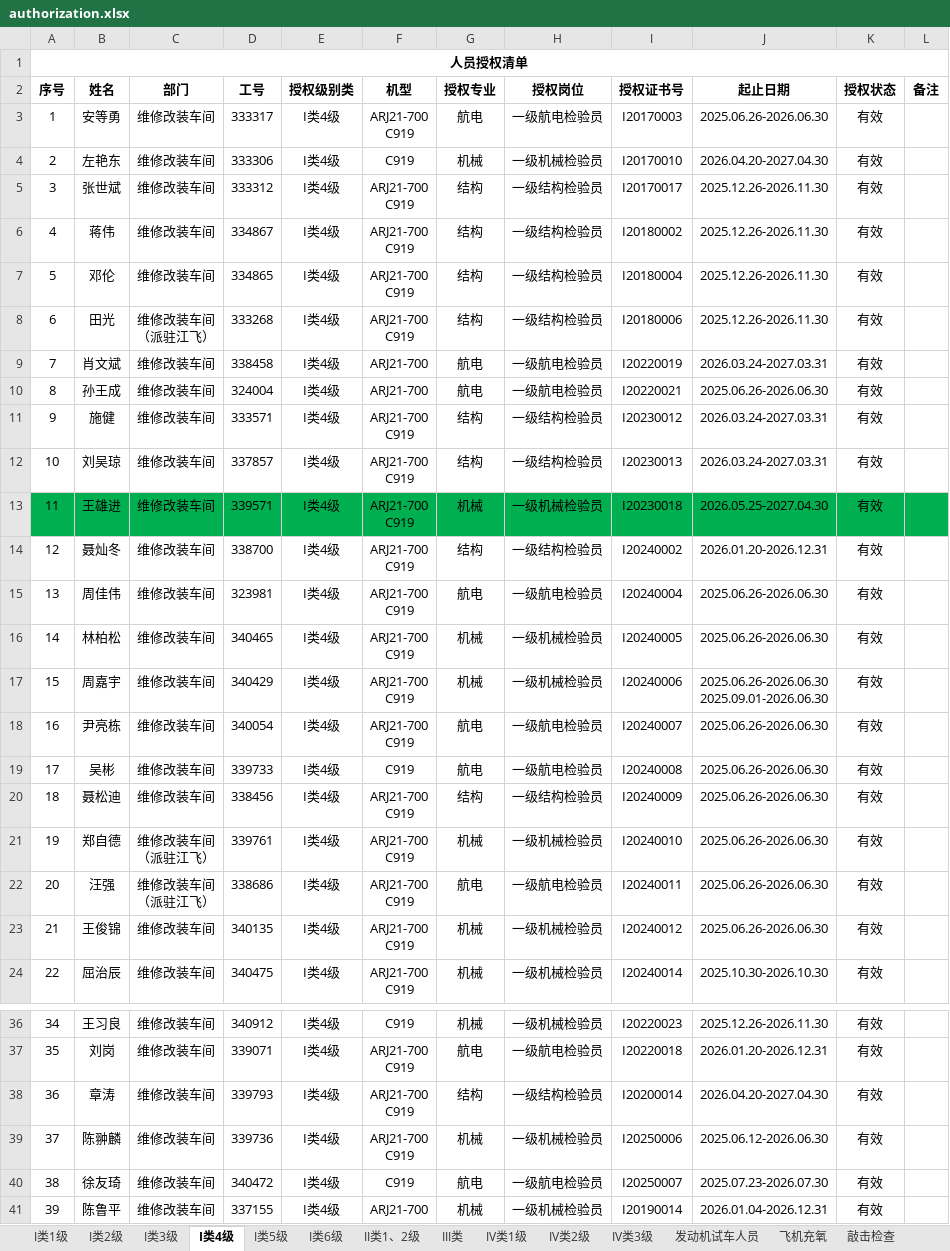
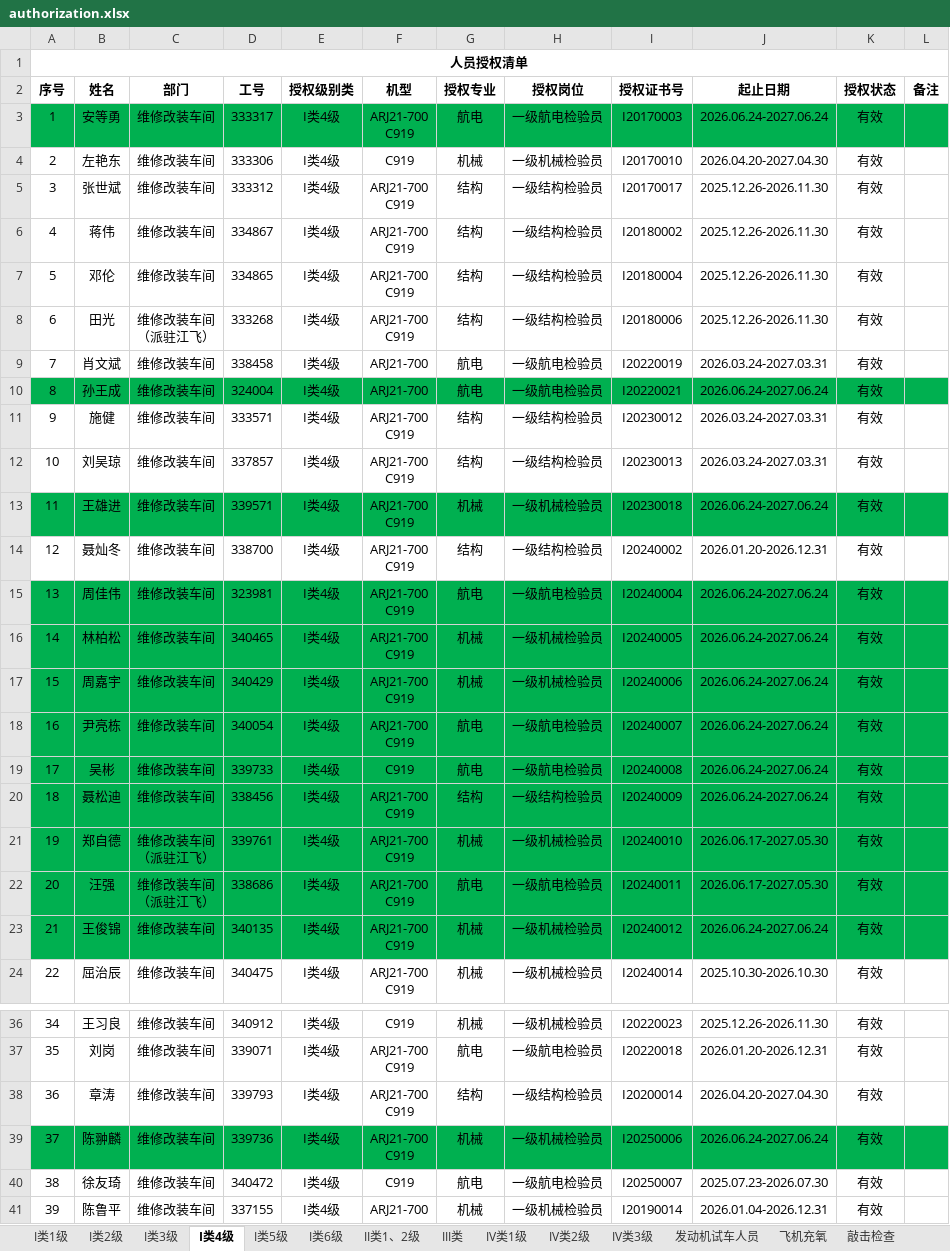
Before and after one commit to Funder666/Authorization_Lookup, an Excel workbook: authorization.xlsx, sheet I类4级, drawn as a sheet; only a part is shown, gaps mark what is left out; values as stored, in another font and other column widths than the file's, no borders; conditional formats not drawn; ↵ is a line break in a cell; the diff names each change by its address in the sheet, - before the commit and + after, or states it on an @@ line.

```diff
--- a/authorization.xlsx (sheet I类4级)
+++ b/authorization.xlsx (sheet I类4级)
-A3:L3 fill: none
+A3:L3 fill: #00B050
-J3 (起止日期): 2025.06.26-2026.06.30
+J3 (起止日期): 2026.06.24-2027.06.24
-A10:L10 fill: none
+A10:L10 fill: #00B050
-J10 (起止日期): 2025.06.26-2026.06.30
+J10 (起止日期): 2026.06.24-2027.06.24
-J13 (起止日期): 2026.05.25-2027.04.30
+J13 (起止日期): 2026.06.24-2027.06.24
-A15:L23 fill: none
+A15:L23 fill: #00B050
-J15:J16 (起止日期): 2025.06.26-2026.06.30
+J15:J16 (起止日期): 2026.06.24-2027.06.24
-J17 (起止日期): 2025.06.26-2026.06.30 ↵ 2025.09.01-2026.06.30
+J17 (起止日期): 2026.06.24-2027.06.24
-J18:J20 (起止日期): 2025.06.26-2026.06.30
+J18:J20 (起止日期): 2026.06.24-2027.06.24
-J21:J22 (起止日期): 2025.06.26-2026.06.30
+J21:J22 (起止日期): 2026.06.17-2027.05.30
-J23 (起止日期): 2025.06.26-2026.06.30
+J23 (起止日期): 2026.06.24-2027.06.24
-A39:L39 fill: none
+A39:L39 fill: #00B050
-J39 (起止日期): 2025.06.12-2026.06.30
+J39 (起止日期): 2026.06.24-2027.06.24
```
Also changed, not shown: sheet I类2级, sheet 支援人员, sheet I类3级, sheet II类1、2级, sheet 起落架更换, sheet IV类1级, 5 more sheets.
